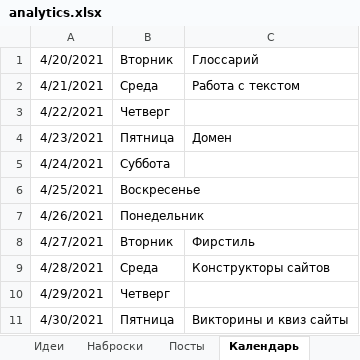
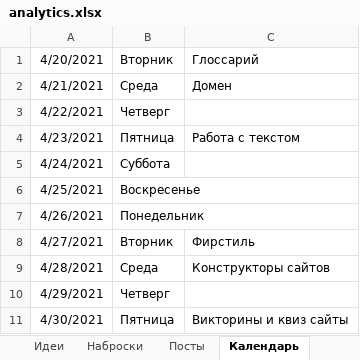
Before and after one commit to vEvgenyT/photo, an Excel workbook: about/analytics.xlsx, sheet Календарь, drawn as a sheet; only a part is shown; values as stored, in another font and other column widths than the file's, no borders; the diff names each change by its address in the sheet, - before the commit and + after, or states it on an @@ line.

```diff
--- a/about/analytics.xlsx (sheet Календарь)
+++ b/about/analytics.xlsx (sheet Календарь)
-C2: Работа с текстом
+C2: Домен
-C4: Домен
+C4: Работа с текстом
```
Also changed, not shown: sheet Наброски, sheet Идеи.
